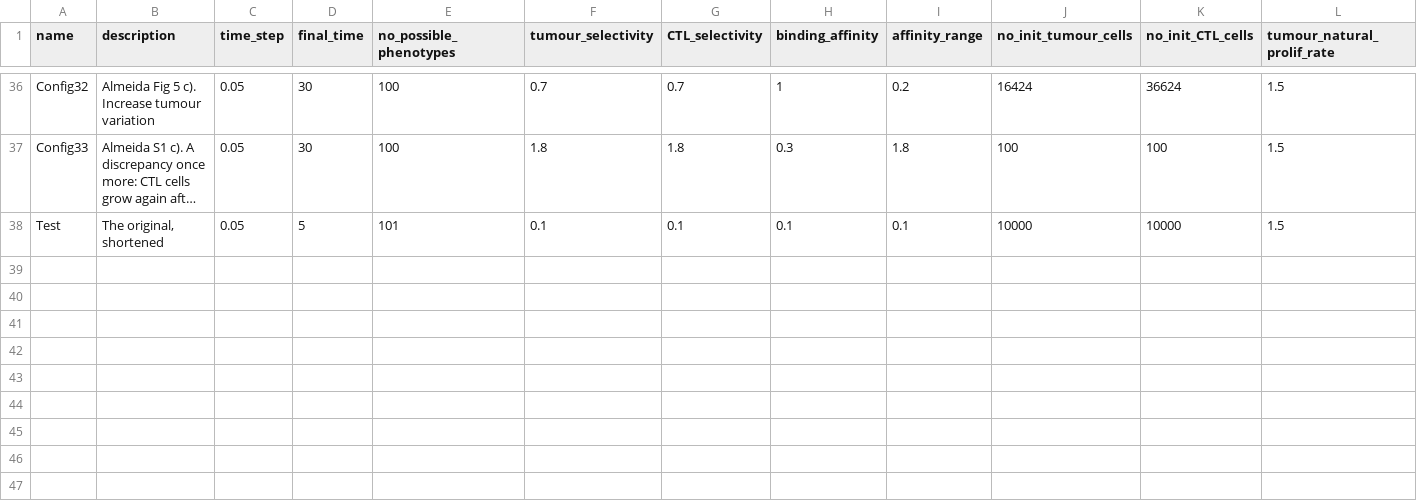
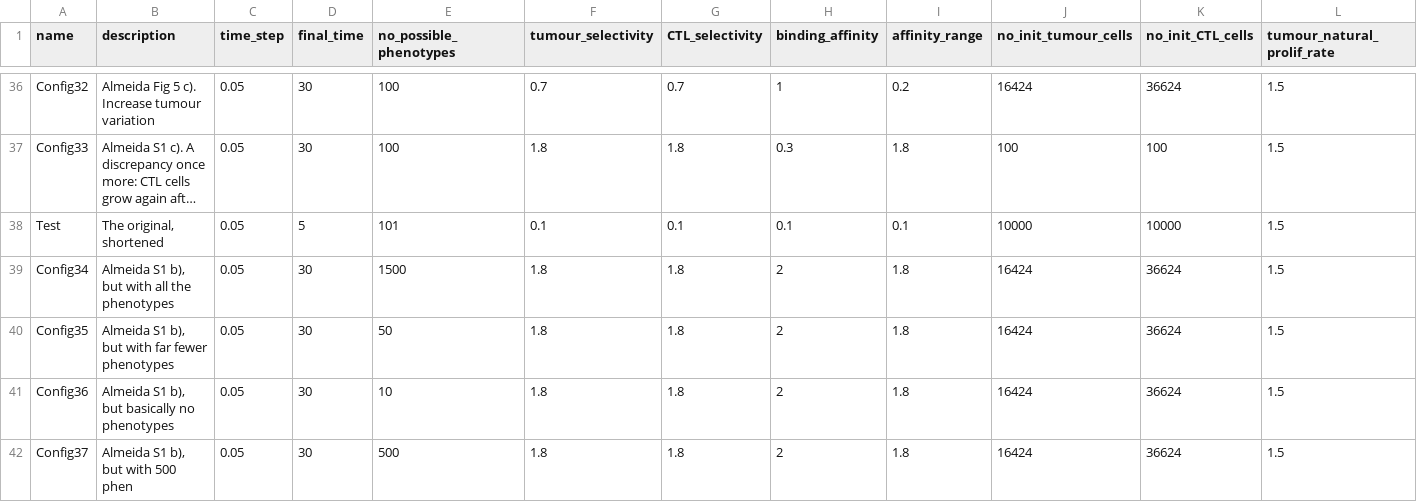
Before and after one commit to alienmist325/tumour_immune_interactions, a CSV file: sim/configurations.csv, drawn as a sheet; only a part is shown, gaps mark what is left out; long unchanged cells end in …; rows hold the shown columns only; the diff names each change by its address in the sheet, - before the commit and + after, or states it on an @@ line.

Commit message:
Add Configurations

```diff
--- a/sim/configurations.csv
+++ b/sim/configurations.csv
+row 39: Config34 | Almeida S1 b), but with all the phenotypes | 0.05 | 30 | 1500 | 1.8 | 1.8 | 2 | 1.8 | 16424 | 36624 | 1.5
+row 40: Config35 | Almeida S1 b), but with far fewer phenotypes | 0.05 | 30 | 50 | 1.8 | 1.8 | 2 | 1.8 | 16424 | 36624 | 1.5
+row 41: Config36 | Almeida S1 b), but basically no phenotypes | 0.05 | 30 | 10 | 1.8 | 1.8 | 2 | 1.8 | 16424 | 36624 | 1.5
+row 42: Config37 | Almeida S1 b), but with 500 phen | 0.05 | 30 | 500 | 1.8 | 1.8 | 2 | 1.8 | 16424 | 36624 | 1.5
```
Also changed, not shown: 5 other files.
